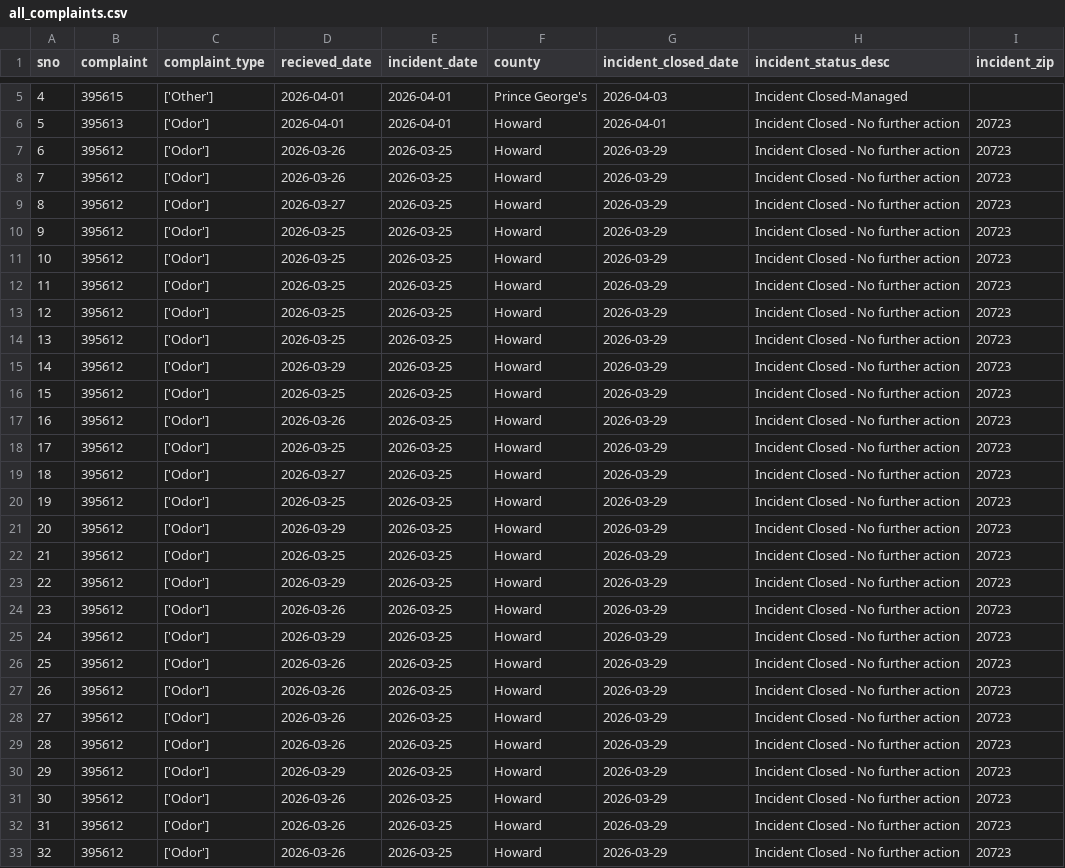
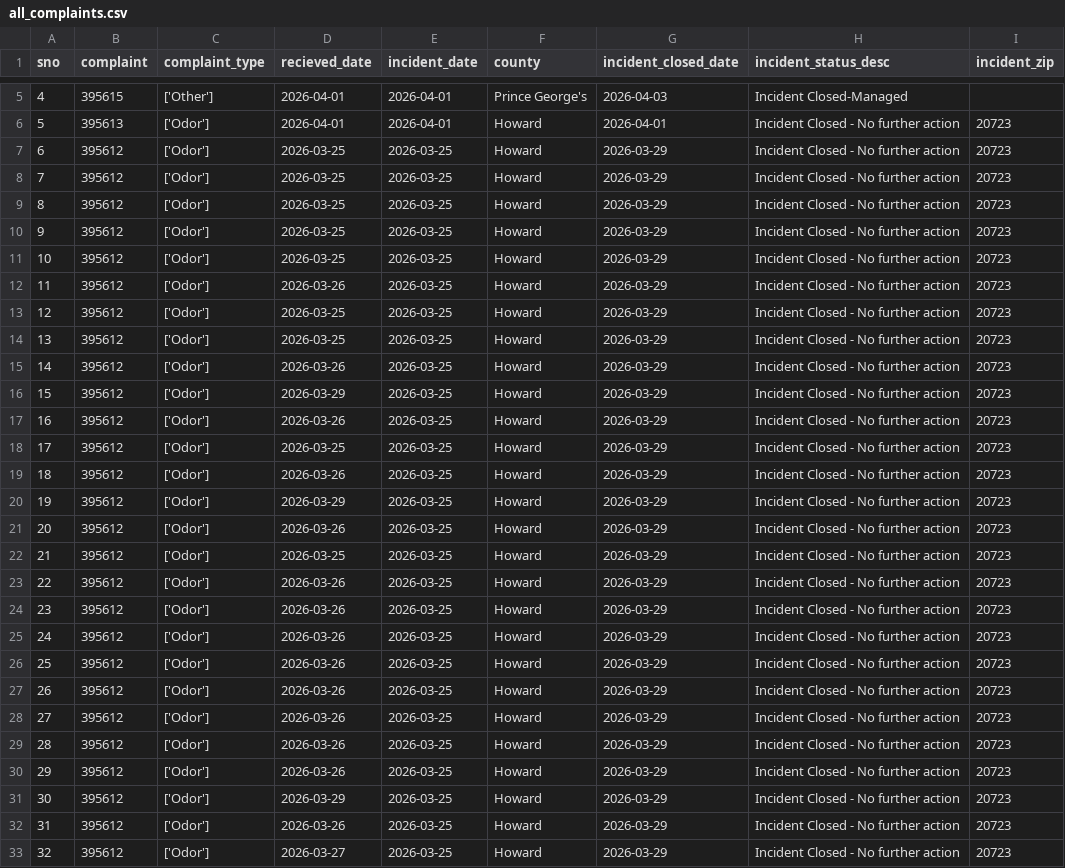
Before and after one commit to johnfcampbell/nicar24pipeline, a CSV file: exported_data/all_complaints.csv, drawn as a sheet; only a part is shown, gaps mark what is left out; the diff covers the shown part only.

Commit message:
Automated commit from GitHub Actions

```diff
--- a/exported_data/all_complaints.csv
+++ b/exported_data/all_complaints.csv
@@ -6,21 +6,21 @@ sno,complaint,complaint_type,recieved_date,incident_date,county,incident_closed_
 5,395613,['Odor'],2026-04-01,2026-04-01,Howard,2026-04-01,Incident Closed - No further action,20723
-6,395612,['Odor'],2026-03-26,2026-03-25,Howard,2026-03-29,Incident Closed - No further action,20723
-7,395612,['Odor'],2026-03-26,2026-03-25,Howard,2026-03-29,Incident Closed - No further action,20723
-8,395612,['Odor'],2026-03-27,2026-03-25,Howard,2026-03-29,Incident Closed - No further action,20723
+6,395612,['Odor'],2026-03-25,2026-03-25,Howard,2026-03-29,Incident Closed - No further action,20723
+7,395612,['Odor'],2026-03-25,2026-03-25,Howard,2026-03-29,Incident Closed - No further action,20723
+8,395612,['Odor'],2026-03-25,2026-03-25,Howard,2026-03-29,Incident Closed - No further action,20723
 9,395612,['Odor'],2026-03-25,2026-03-25,Howard,2026-03-29,Incident Closed - No further action,20723
 10,395612,['Odor'],2026-03-25,2026-03-25,Howard,2026-03-29,Incident Closed - No further action,20723
-11,395612,['Odor'],2026-03-25,2026-03-25,Howard,2026-03-29,Incident Closed - No further action,20723
+11,395612,['Odor'],2026-03-26,2026-03-25,Howard,2026-03-29,Incident Closed - No further action,20723
 12,395612,['Odor'],2026-03-25,2026-03-25,Howard,2026-03-29,Incident Closed - No further action,20723
 13,395612,['Odor'],2026-03-25,2026-03-25,Howard,2026-03-29,Incident Closed - No further action,20723
-14,395612,['Odor'],2026-03-29,2026-03-25,Howard,2026-03-29,Incident Closed - No further action,20723
-15,395612,['Odor'],2026-03-25,2026-03-25,Howard,2026-03-29,Incident Closed - No further action,20723
+14,395612,['Odor'],2026-03-26,2026-03-25,Howard,2026-03-29,Incident Closed - No further action,20723
+15,395612,['Odor'],2026-03-29,2026-03-25,Howard,2026-03-29,Incident Closed - No further action,20723
 16,395612,['Odor'],2026-03-26,2026-03-25,Howard,2026-03-29,Incident Closed - No further action,20723
 17,395612,['Odor'],2026-03-25,2026-03-25,Howard,2026-03-29,Incident Closed - No further action,20723
-18,395612,['Odor'],2026-03-27,2026-03-25,Howard,2026-03-29,Incident Closed - No further action,20723
-19,395612,['Odor'],2026-03-25,2026-03-25,Howard,2026-03-29,Incident Closed - No further action,20723
-20,395612,['Odor'],2026-03-29,2026-03-25,Howard,2026-03-29,Incident Closed - No further action,20723
+18,395612,['Odor'],2026-03-26,2026-03-25,Howard,2026-03-29,Incident Closed - No further action,20723
+19,395612,['Odor'],2026-03-29,2026-03-25,Howard,2026-03-29,Incident Closed - No further action,20723
+20,395612,['Odor'],2026-03-26,2026-03-25,Howard,2026-03-29,Incident Closed - No further action,20723
 21,395612,['Odor'],2026-03-25,2026-03-25,Howard,2026-03-29,Incident Closed - No further action,20723
-22,395612,['Odor'],2026-03-29,2026-03-25,Howard,2026-03-29,Incident Closed - No further action,20723
+22,395612,['Odor'],2026-03-26,2026-03-25,Howard,2026-03-29,Incident Closed - No further action,20723
 23,395612,['Odor'],2026-03-26,2026-03-25,Howard,2026-03-29,Incident Closed - No further action,20723
-24,395612,['Odor'],2026-03-29,2026-03-25,Howard,2026-03-29,Incident Closed - No further action,20723
+24,395612,['Odor'],2026-03-26,2026-03-25,Howard,2026-03-29,Incident Closed - No further action,20723
 25,395612,['Odor'],2026-03-26,2026-03-25,Howard,2026-03-29,Incident Closed - No further action,20723
@@ -29,5 +29,5 @@ sno,complaint,complaint_type,recieved_date,incident_date,county,incident_closed_
 28,395612,['Odor'],2026-03-26,2026-03-25,Howard,2026-03-29,Incident Closed - No further action,20723
-29,395612,['Odor'],2026-03-29,2026-03-25,Howard,2026-03-29,Incident Closed - No further action,20723
-30,395612,['Odor'],2026-03-26,2026-03-25,Howard,2026-03-29,Incident Closed - No further action,20723
+29,395612,['Odor'],2026-03-26,2026-03-25,Howard,2026-03-29,Incident Closed - No further action,20723
+30,395612,['Odor'],2026-03-29,2026-03-25,Howard,2026-03-29,Incident Closed - No further action,20723
 31,395612,['Odor'],2026-03-26,2026-03-25,Howard,2026-03-29,Incident Closed - No further action,20723
-32,395612,['Odor'],2026-03-26,2026-03-25,Howard,2026-03-29,Incident Closed - No further action,20723
+32,395612,['Odor'],2026-03-27,2026-03-25,Howard,2026-03-29,Incident Closed - No further action,20723
```
Also changed, not shown: 9 edited cells elsewhere in this file.
